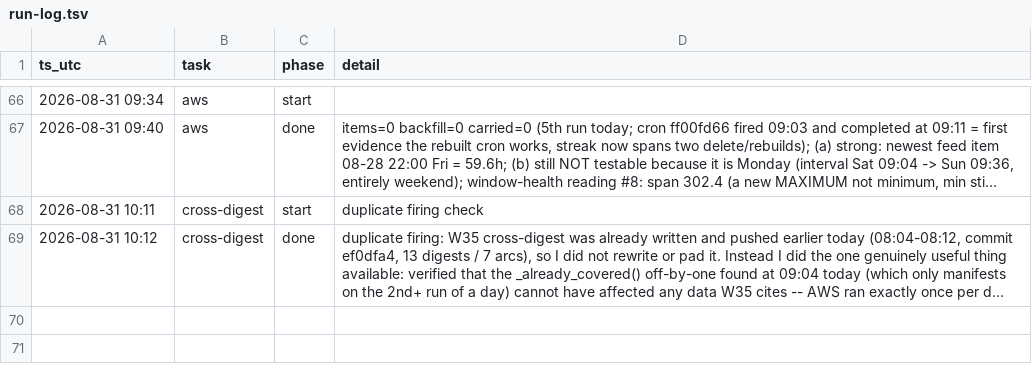
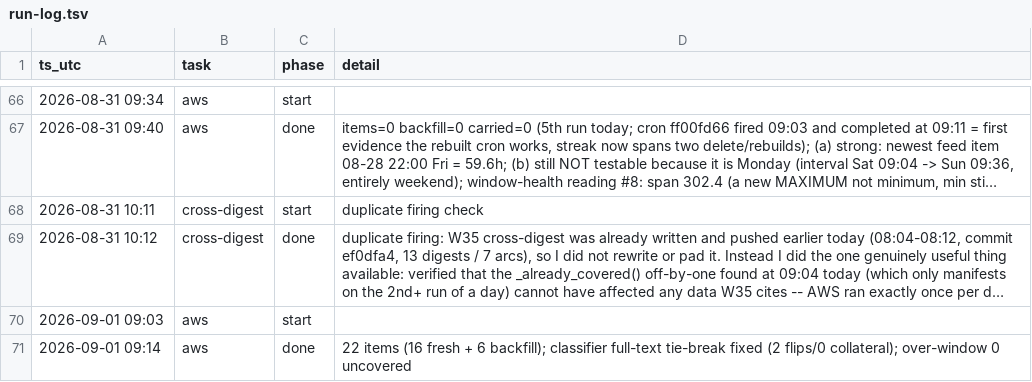
Before and after one commit to IanLiYi1996/personal-research-journal, a TSV file: ops/run-log.tsv, drawn as a sheet; only a part is shown, gaps mark what is left out; long unchanged cells end in …; the diff names each change by its address in the sheet, - before the commit and + after, or states it on an @@ line.

```diff
--- a/ops/run-log.tsv
+++ b/ops/run-log.tsv
+row 70: 2026-09-01 09:03 | aws | start
+row 71: 2026-09-01 09:14 | aws | done | 22 items (16 fresh + 6 backfill); classifier full-text tie-break fixed (2 flips/0 collateral); over-window 0 uncovered
```
Also changed, not shown: aws-whats-new/backfill-delays.tsv, aws-whats-new/window-health.tsv, 3 other files.
